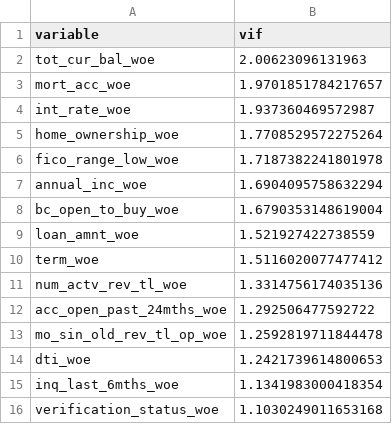
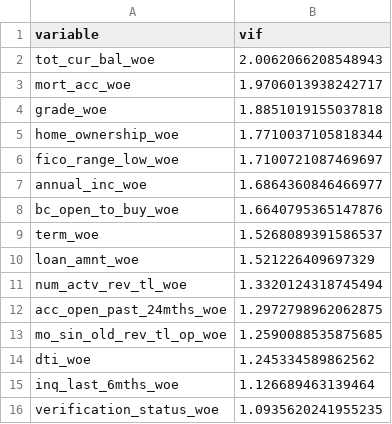
Before and after one commit to deveshusg/credit-risk-portfolio, a CSV file: phase1_pd_modeling/01_lendingclub/data/04_assets/tables/kgb_vif_table.csv, drawn as a sheet.

```diff
--- a/phase1_pd_modeling/01_lendingclub/data/04_assets/tables/kgb_vif_table.csv
+++ b/phase1_pd_modeling/01_lendingclub/data/04_assets/tables/kgb_vif_table.csv
@@ -1,16 +1,16 @@
 variable,vif
-tot_cur_bal_woe,2.00623096131963
-mort_acc_woe,1.9701851784217657
-int_rate_woe,1.937360469572987
-home_ownership_woe,1.7708529572275264
-fico_range_low_woe,1.7187382241801978
-annual_inc_woe,1.6904095758632294
-bc_open_to_buy_woe,1.6790353148619004
-loan_amnt_woe,1.521927422738559
-term_woe,1.5116020077477412
-num_actv_rev_tl_woe,1.3314756174035136
-acc_open_past_24mths_woe,1.292506477592722
-mo_sin_old_rev_tl_op_woe,1.2592819711844478
-dti_woe,1.2421739614800653
-inq_last_6mths_woe,1.1341983000418354
-verification_status_woe,1.1030249011653168
+tot_cur_bal_woe,2.0062066208548943
+mort_acc_woe,1.9706013938242717
+grade_woe,1.8851019155037818
+home_ownership_woe,1.7710037105818344
+fico_range_low_woe,1.7100721087469697
+annual_inc_woe,1.6864360846466977
+bc_open_to_buy_woe,1.6640795365147876
+term_woe,1.5268089391586537
+loan_amnt_woe,1.521226409697329
+num_actv_rev_tl_woe,1.3320124318745494
+acc_open_past_24mths_woe,1.2972798962062875
+mo_sin_old_rev_tl_op_woe,1.2590088535875685
+dti_woe,1.245334589862562
+inq_last_6mths_woe,1.126689463139464
+verification_status_woe,1.0935620241955235
```
Also changed, not shown: phase1_pd_modeling/01_lendingclub/data/04_assets/tables/kgb_baseline_results.csv, phase1_pd_modeling/01_lendingclub/data/04_assets/tables/kgb_coefficients.csv, 9 other files.
